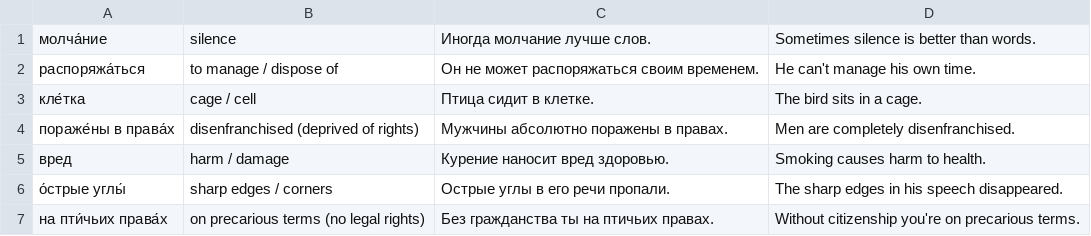
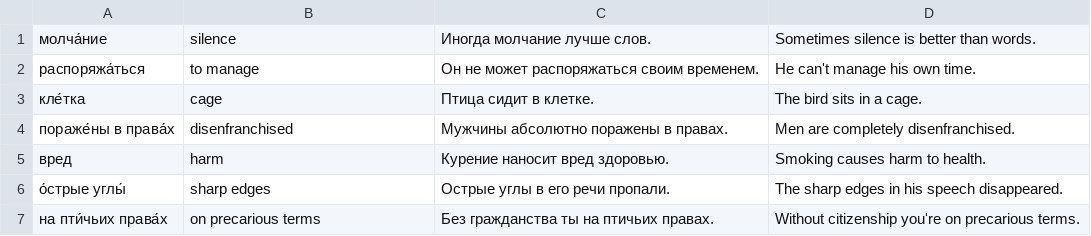
Before and after one commit to TasseDeCafe/russian-voc, a CSV file: examples/language-reactor-cleaned.csv, drawn as a sheet.

Commit message:
feat: improve skills to add only single english translation

```diff
--- a/examples/language-reactor-cleaned.csv
+++ b/examples/language-reactor-cleaned.csv
@@ -1,7 +1,7 @@
 молча́ние,silence,Иногда молчание лучше слов.,Sometimes silence is better than words.
-распоряжа́ться,to manage / dispose of,Он не может распоряжаться своим временем.,He can't manage his own time.
-кле́тка,cage / cell,Птица сидит в клетке.,The bird sits in a cage.
-пораже́ны в права́х,disenfranchised (deprived of rights),Мужчины абсолютно поражены в правах.,Men are completely disenfranchised.
-вред,harm / damage,Курение наносит вред здоровью.,Smoking causes harm to health.
-о́стрые углы́,sharp edges / corners,Острые углы в его речи пропали.,The sharp edges in his speech disappeared.
-на пти́чьих права́х,on precarious terms (no legal rights),Без гражданства ты на птичьих правах.,Without citizenship you're on precarious terms.
+распоряжа́ться,to manage,Он не может распоряжаться своим временем.,He can't manage his own time.
+кле́тка,cage,Птица сидит в клетке.,The bird sits in a cage.
+пораже́ны в права́х,disenfranchised,Мужчины абсолютно поражены в правах.,Men are completely disenfranchised.
+вред,harm,Курение наносит вред здоровью.,Smoking causes harm to health.
+о́стрые углы́,sharp edges,Острые углы в его речи пропали.,The sharp edges in his speech disappeared.
+на пти́чьих права́х,on precarious terms,Без гражданства ты на птичьих правах.,Without citizenship you're on precarious terms.
```
Also changed, not shown: 2 other files.
